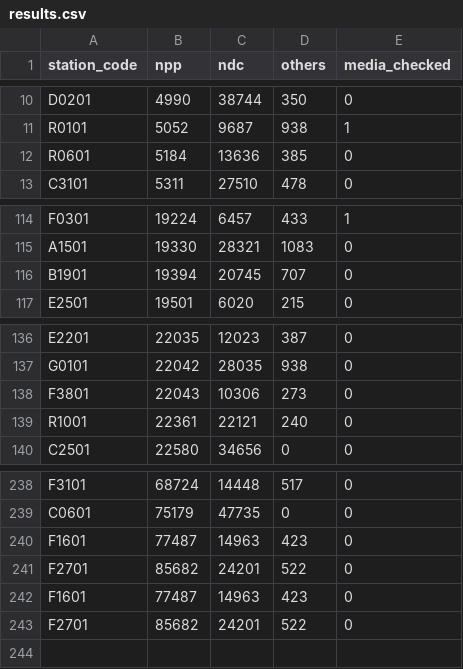
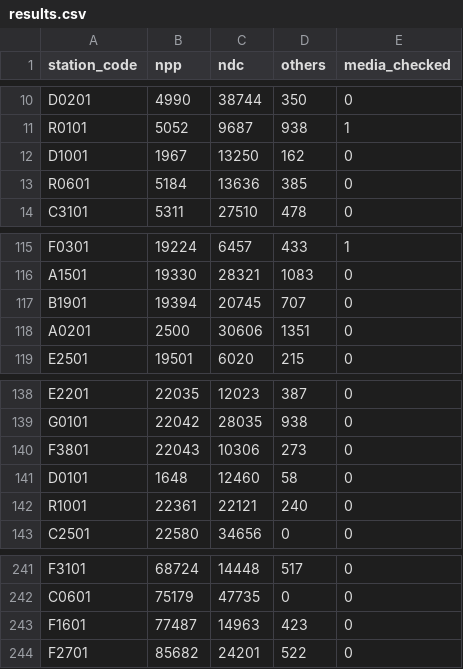
Before and after one commit to dbaeka/elections_app, a CSV file: database/seeders/defaults/results.csv, drawn as a sheet; only a part is shown, gaps mark what is left out.

Commit message:
update results

```diff
--- a/database/seeders/defaults/results.csv
+++ b/database/seeders/defaults/results.csv
@@ -11,2 +11,3 @@ D0201,4990,38744,350,0
 R0101,5052,9687,938,1
+D1001,1967,13250,162,0
 R0601,5184,13636,385,0
@@ -116,2 +117,3 @@ A1501,19330,28321,1083,0
 B1901,19394,20745,707,0
+A0201,2500,30606,1351,0
 E2501,19501,6020,215,0
@@ -138,2 +140,3 @@ G0101,22042,28035,938,0
 F3801,22043,10306,273,0
+D0101,1648,12460,58,0
 R1001,22361,22121,240,0
@@ -239,4 +242,2 @@ F3101,68724,14448,517,0
 C0601,75179,47735,0,0
-F1601,77487,14963,423,0
-F2701,85682,24201,522,0
 F1601,77487,14963,423,0
```
